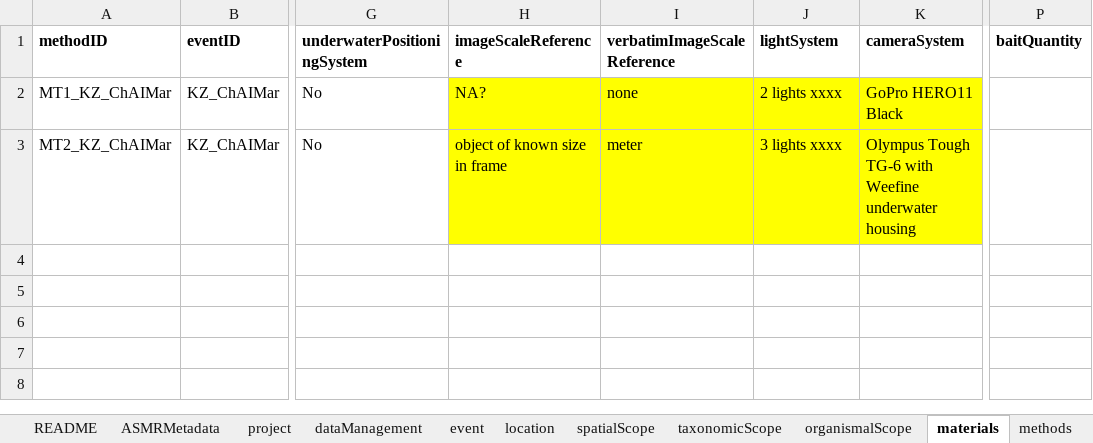
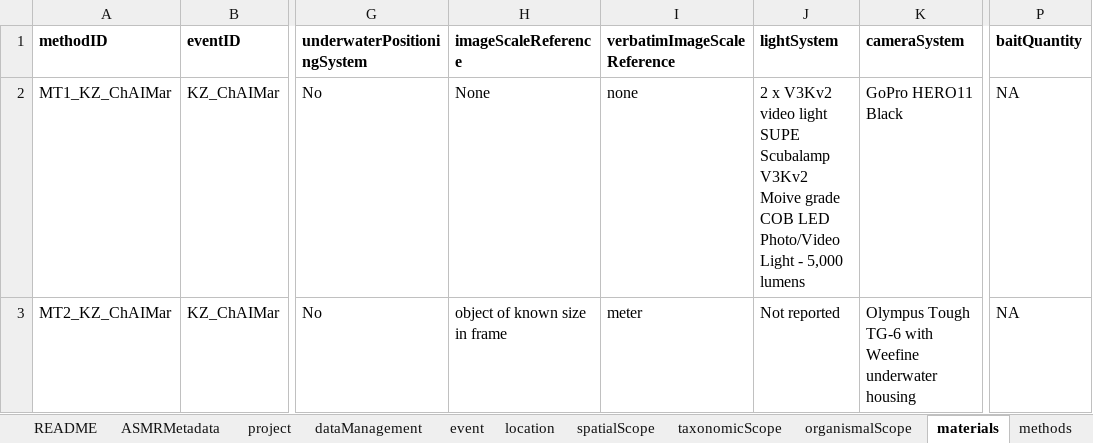
Before and after one commit to CCampanini/ASMR, an Excel workbook: Use_cases/field_testing/DiCamillo_field_testing_asmr/DiCamillo_field_testing_asmr.xlsx, sheet materials, drawn as a sheet; only a part is shown, gaps mark what is left out; values as stored, in another font and other column widths than the file's, no borders; ↵ is a line break in a cell; the diff names each change by its address in the sheet, - before the commit and + after, or states it on an @@ line.

```diff
--- a/Use_cases/field_testing/DiCamillo_field_testing_asmr/DiCamillo_field_testing_asmr.xlsx (sheet materials)
+++ b/Use_cases/field_testing/DiCamillo_field_testing_asmr/DiCamillo_field_testing_asmr.xlsx (sheet materials)
-H2 (imageScaleReference): NA?
+H2 (imageScaleReference): None
-H2:K3 fill: #FFFF00
+H2:K3 fill: none
-J2 (lightSystem): 2 lights xxxx
+J2 (lightSystem): 2 x V3Kv2 video light ↵ SUPE Scubalamp V3Kv2 Moive grade COB LED Photo/Video Light - 5,000 lumens
-P2:P3 (baitQuantity): (empty)
+P2:P3 (baitQuantity): NA
-J3 (lightSystem): 3 lights xxxx
+J3 (lightSystem): Not reported
```
Also changed, not shown: sheet samplingEffort, sheet parameters, sheet costAnalysis, sheet event, sheet safety, sheet methods, 1 more sheet, materials/ASMR_reporting_checklist.xlsx, materials/asmr_template.xlsx.
